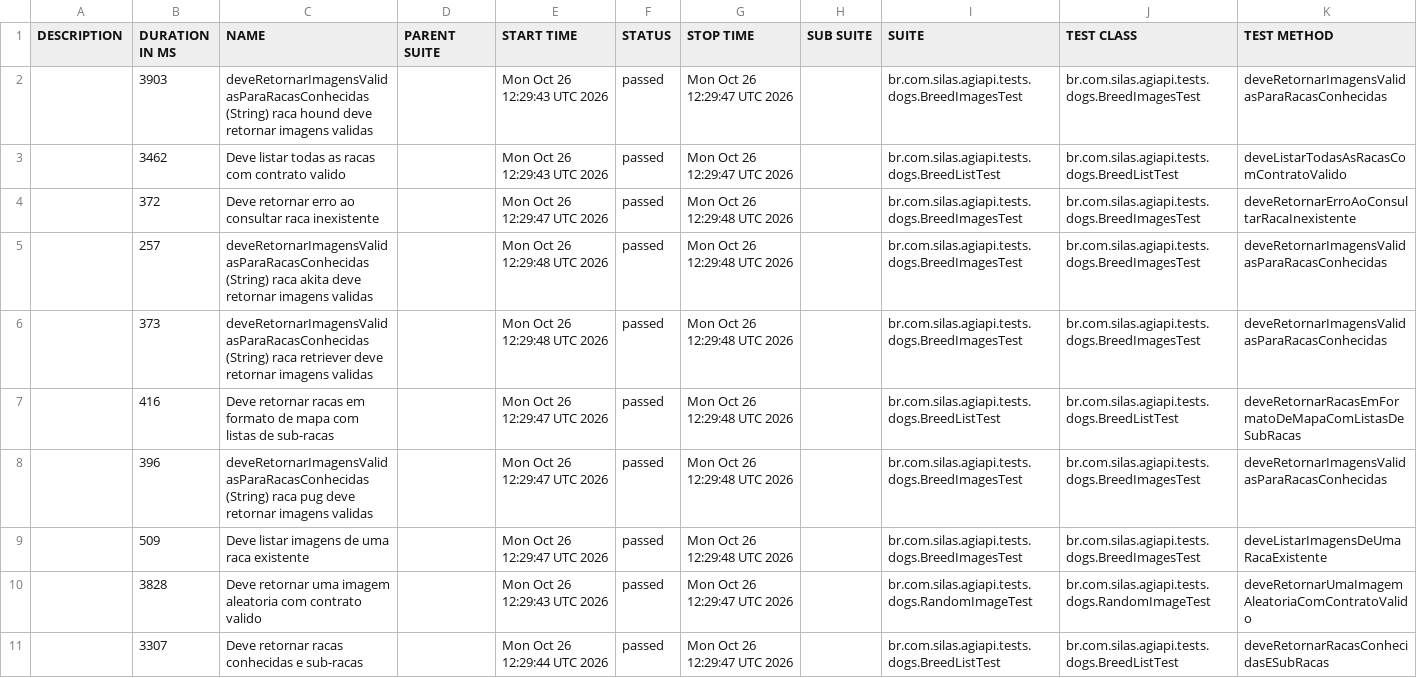
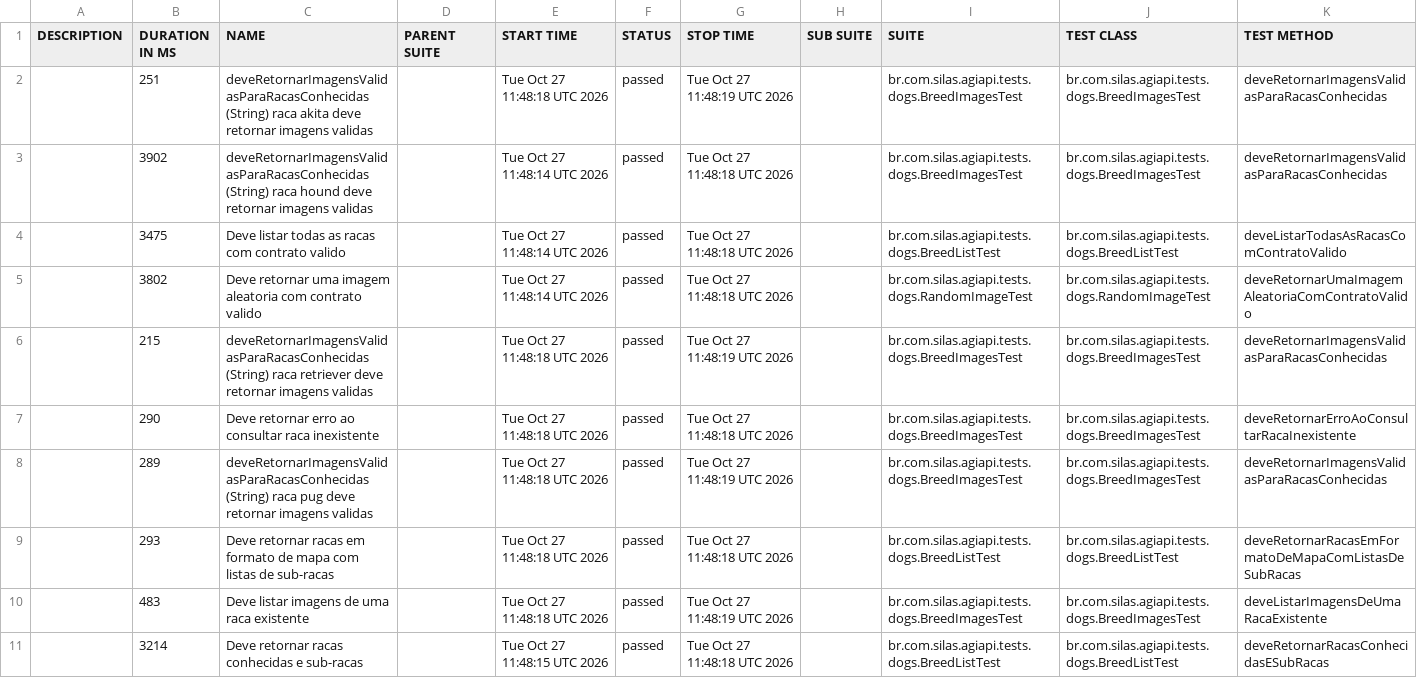
Before and after one commit to silasmarques/agi-api, a CSV file: data/suites.csv, drawn as a sheet; removed rows and columns are numbered as before the commit, all else as after; the diff names each change by its address in the sheet, - before the commit and + after, or states it on an @@ line.

```diff
--- a/data/suites.csv
+++ b/data/suites.csv
+row 2:  | 251 | deveRetornarImagensValidasParaRacasConhecidas (String) raca akita deve retornar imagens validas |  | Tue Oct 27 11:48:18 UTC 2026 | passed | Tue Oct 27 11:48:19 UTC 2026 |  | br.com.silas.agiapi.tests.dogs.BreedImagesTest | br.com.silas.agiapi.tests.dogs.BreedImagesTest | deveRetornarImagensValidasParaRacasConhecidas
-B3 (DURATION IN MS): 3903
+B3 (DURATION IN MS): 3902
-E3:E4 (START TIME): Mon Oct 26 12:29:43 UTC 2026
+E3:E4 (START TIME): Tue Oct 27 11:48:14 UTC 2026
-G3:G4 (STOP TIME): Mon Oct 26 12:29:47 UTC 2026
+G3:G4 (STOP TIME): Tue Oct 27 11:48:18 UTC 2026
-B4 (DURATION IN MS): 3462
+B4 (DURATION IN MS): 3475
+row 5:  | 3802 | Deve retornar uma imagem aleatoria com contrato valido |  | Tue Oct 27 11:48:14 UTC 2026 | passed | Tue Oct 27 11:48:18 UTC 2026 |  | br.com.silas.agiapi.tests.dogs.RandomImageTest | br.com.silas.agiapi.tests.dogs.RandomImageTest | deveRetornarUmaImagemAleatoriaComContratoValido
+row 6:  | 215 | deveRetornarImagensValidasParaRacasConhecidas (String) raca retriever deve retornar imagens validas |  | Tue Oct 27 11:48:18 UTC 2026 | passed | Tue Oct 27 11:48:19 UTC 2026 |  | br.com.silas.agiapi.tests.dogs.BreedImagesTest | br.com.silas.agiapi.tests.dogs.BreedImagesTest | deveRetornarImagensValidasParaRacasConhecidas
-B7 (DURATION IN MS): 372
+B7 (DURATION IN MS): 290
-E7 (START TIME): Mon Oct 26 12:29:47 UTC 2026
+E7 (START TIME): Tue Oct 27 11:48:18 UTC 2026
-G7 (STOP TIME): Mon Oct 26 12:29:48 UTC 2026
+G7 (STOP TIME): Tue Oct 27 11:48:18 UTC 2026
-B8 (DURATION IN MS): 257
+B8 (DURATION IN MS): 289
-C8 (NAME): …(String) raca akita deve retornar…
+C8 (NAME): …(String) raca pug deve retornar…
-E8 (START TIME): Mon Oct 26 12:29:48 UTC 2026
+E8 (START TIME): Tue Oct 27 11:48:18 UTC 2026
-G8 (STOP TIME): Mon Oct 26 12:29:48 UTC 2026
+G8 (STOP TIME): Tue Oct 27 11:48:19 UTC 2026
-row 6:  | 373 | deveRetornarImagensValidasParaRacasConhecidas (String) raca retriever deve retornar imagens validas |  | Mon Oct 26 12:29:48 UTC 2026 | passed | Mon Oct 26 12:29:48 UTC 2026 |  | br.com.silas.agiapi.tests.dogs.BreedImagesTest | br.com.silas.agiapi.tests.dogs.BreedImagesTest | deveRetornarImagensValidasParaRacasConhecidas
-B9 (DURATION IN MS): 416
+B9 (DURATION IN MS): 293
-E9 (START TIME): Mon Oct 26 12:29:47 UTC 2026
+E9 (START TIME): Tue Oct 27 11:48:18 UTC 2026
-G9 (STOP TIME): Mon Oct 26 12:29:48 UTC 2026
+G9 (STOP TIME): Tue Oct 27 11:48:18 UTC 2026
-row 8:  | 396 | deveRetornarImagensValidasParaRacasConhecidas (String) raca pug deve retornar imagens validas |  | Mon Oct 26 12:29:47 UTC 2026 | passed | Mon Oct 26 12:29:48 UTC 2026 |  | br.com.silas.agiapi.tests.dogs.BreedImagesTest | br.com.silas.agiapi.tests.dogs.BreedImagesTest | deveRetornarImagensValidasParaRacasConhecidas
-B10 (DURATION IN MS): 509
+B10 (DURATION IN MS): 483
-E10 (START TIME): Mon Oct 26 12:29:47 UTC 2026
+E10 (START TIME): Tue Oct 27 11:48:18 UTC 2026
-G10 (STOP TIME): Mon Oct 26 12:29:48 UTC 2026
+G10 (STOP TIME): Tue Oct 27 11:48:19 UTC 2026
-row 10:  | 3828 | Deve retornar uma imagem aleatoria com contrato valido |  | Mon Oct 26 12:29:43 UTC 2026 | passed | Mon Oct 26 12:29:47 UTC 2026 |  | br.com.silas.agiapi.tests.dogs.RandomImageTest | br.com.silas.agiapi.tests.dogs.RandomImageTest | deveRetornarUmaImagemAleatoriaComContratoValido
-B11 (DURATION IN MS): 3307
+B11 (DURATION IN MS): 3214
-E11 (START TIME): Mon Oct 26 12:29:44 UTC 2026
+E11 (START TIME): Tue Oct 27 11:48:15 UTC 2026
-G11 (STOP TIME): Mon Oct 26 12:29:47 UTC 2026
+G11 (STOP TIME): Tue Oct 27 11:48:18 UTC 2026
```
Also changed, not shown: 54 other files.
